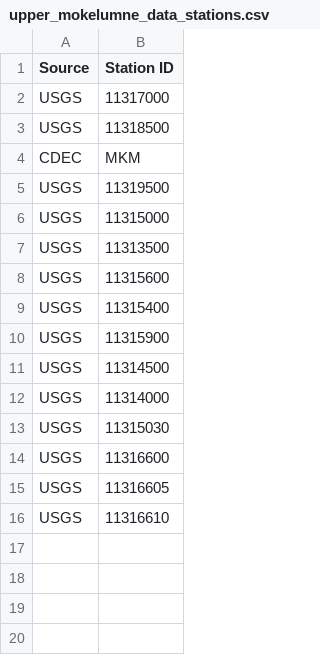
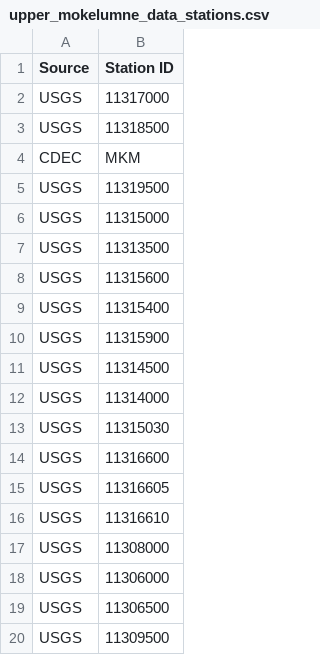
Before and after one commit to JohnS-BR/CalSim-Rim-Inflows, a CSV file: Inputs/upper_mokelumne_data_stations.csv, drawn as a sheet.

```diff
--- a/Inputs/upper_mokelumne_data_stations.csv
+++ b/Inputs/upper_mokelumne_data_stations.csv
@@ -16 +16,5 @@ USGS,11316605
 USGS,11316610
+USGS,11308000
+USGS,11306000
+USGS,11306500
+USGS,11309500
```
Also changed, not shown: 6 other files.
